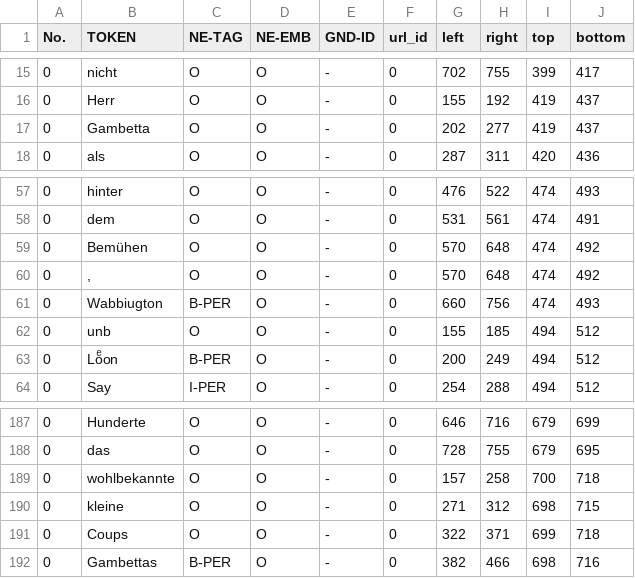
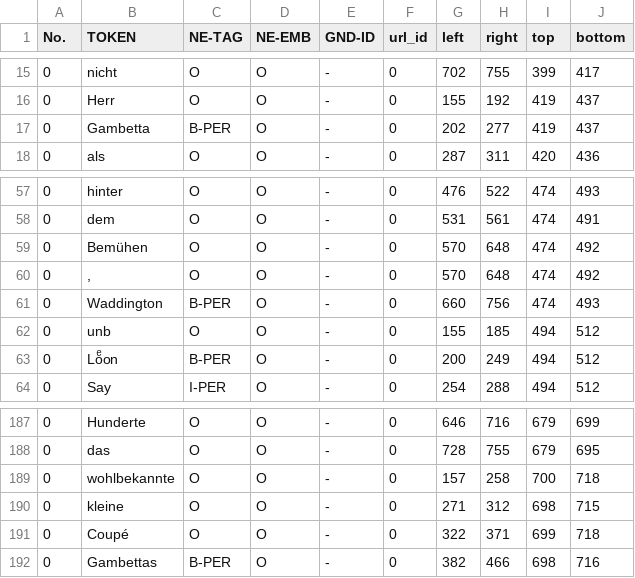
Before and after one commit to qurator-spk/neat, a TSV file: example.tsv, drawn as a sheet; only a part is shown, gaps mark what is left out; the diff covers the shown part only.

```diff
--- a/example.tsv
+++ b/example.tsv
@@ -16,3 +16,3 @@ No.	TOKEN	NE-TAG	NE-EMB	GND-ID	url_id	left	right	top	bottom
 0	Herr	O	O	-	0	155	192	419	437
-0	Gambetta	O	O	-	0	202	277	419	437
+0	Gambetta	B-PER	O	-	0	202	277	419	437
 0	als	O	O	-	0	287	311	420	436
@@ -60,3 +60,3 @@ No.	TOKEN	NE-TAG	NE-EMB	GND-ID	url_id	left	right	top	bottom
 0	,	O	O	-	0	570	648	474	492
-0	Wabbiugton	B-PER	O	-	0	660	756	474	493
+0	Waddington	B-PER	O	-	0	660	756	474	493
 0	unb	O	O	-	0	155	185	494	512
@@ -190,3 +190,3 @@ No.	TOKEN	NE-TAG	NE-EMB	GND-ID	url_id	left	right	top	bottom
 0	kleine	O	O	-	0	271	312	698	715
-0	Coups	O	O	-	0	322	371	699	718
+0	Coupé	O	O	-	0	322	371	699	718
 0	Gambettas	B-PER	O	-	0	382	466	698	716
```
Also changed, not shown: 2 removed rows and 10 edited cells elsewhere in this file.
